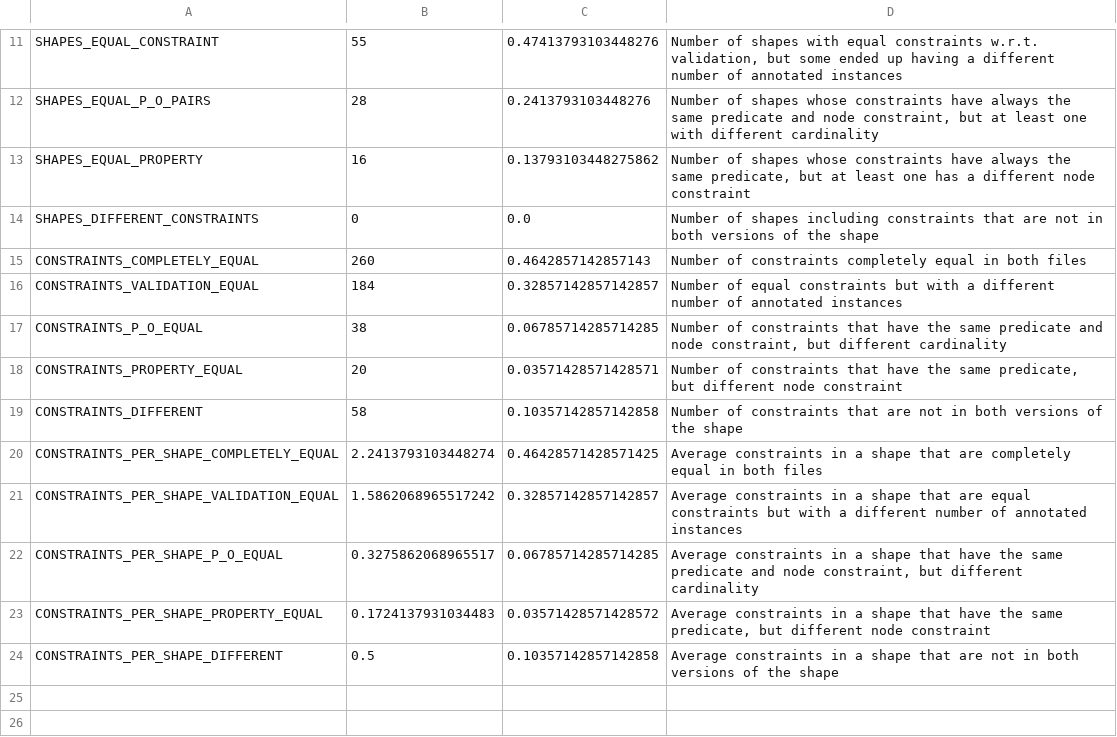
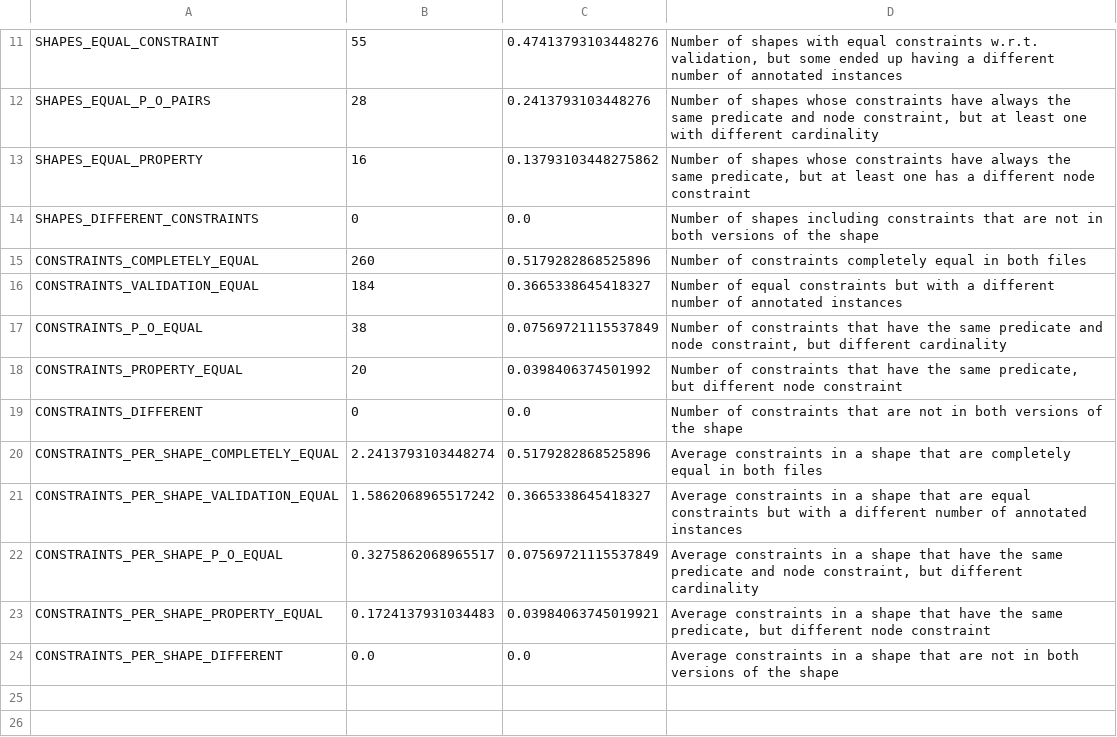
Before and after one commit to shex-consolidator/shex-consolidator, a CSV file: cmp_results/comparison_eukaryota_mesozoa_137_files_t0.csv, drawn as a sheet; only a part is shown, gaps mark what is left out.

```diff
--- a/cmp_results/comparison_eukaryota_mesozoa_137_files_t0.csv
+++ b/cmp_results/comparison_eukaryota_mesozoa_137_files_t0.csv
@@ -14,12 +14,12 @@ SHAPES_EQUAL_PROPERTY;16;0.13793103448275862;Number of shapes whose constraints
 SHAPES_DIFFERENT_CONSTRAINTS;0;0.0;Number of shapes including constraints that are not in both versions of the shape
-CONSTRAINTS_COMPLETELY_EQUAL;260;0.4642857142857143;Number of constraints completely equal in both files
-CONSTRAINTS_VALIDATION_EQUAL;184;0.32857142857142857;Number of equal constraints but with a different number of annotated instances
-CONSTRAINTS_P_O_EQUAL;38;0.06785714285714285;Number of constraints that have the same predicate and node constraint, but different cardinality
-CONSTRAINTS_PROPERTY_EQUAL;20;0.03571428571428571;Number of constraints that have the same predicate, but different node constraint
-CONSTRAINTS_DIFFERENT;58;0.10357142857142858;Number of constraints that are not in both versions of the shape
-CONSTRAINTS_PER_SHAPE_COMPLETELY_EQUAL;2.2413793103448274;0.46428571428571425;Average constraints in a shape that are completely equal in both files
-CONSTRAINTS_PER_SHAPE_VALIDATION_EQUAL;1.5862068965517242;0.32857142857142857;Average constraints in a shape that are equal constraints but with a different number of annotated instances
-CONSTRAINTS_PER_SHAPE_P_O_EQUAL;0.3275862068965517;0.06785714285714285;Average constraints in a shape that have the same predicate and node constraint, but different cardinality
-CONSTRAINTS_PER_SHAPE_PROPERTY_EQUAL;0.1724137931034483;0.03571428571428572;Average constraints in a shape that have the same predicate, but different node constraint
-CONSTRAINTS_PER_SHAPE_DIFFERENT;0.5;0.10357142857142858;Average constraints in a shape that are not in both versions of the shape
+CONSTRAINTS_COMPLETELY_EQUAL;260;0.5179282868525896;Number of constraints completely equal in both files
+CONSTRAINTS_VALIDATION_EQUAL;184;0.3665338645418327;Number of equal constraints but with a different number of annotated instances
+CONSTRAINTS_P_O_EQUAL;38;0.07569721115537849;Number of constraints that have the same predicate and node constraint, but different cardinality
+CONSTRAINTS_PROPERTY_EQUAL;20;0.0398406374501992;Number of constraints that have the same predicate, but different node constraint
+CONSTRAINTS_DIFFERENT;0;0.0;Number of constraints that are not in both versions of the shape
+CONSTRAINTS_PER_SHAPE_COMPLETELY_EQUAL;2.2413793103448274;0.5179282868525896;Average constraints in a shape that are completely equal in both files
+CONSTRAINTS_PER_SHAPE_VALIDATION_EQUAL;1.5862068965517242;0.3665338645418327;Average constraints in a shape that are equal constraints but with a different number of annotated instances
+CONSTRAINTS_PER_SHAPE_P_O_EQUAL;0.3275862068965517;0.07569721115537849;Average constraints in a shape that have the same predicate and node constraint, but different cardinality
+CONSTRAINTS_PER_SHAPE_PROPERTY_EQUAL;0.1724137931034483;0.03984063745019921;Average constraints in a shape that have the same predicate, but different node constraint
+CONSTRAINTS_PER_SHAPE_DIFFERENT;0.0;0.0;Average constraints in a shape that are not in both versions of the shape
 
```
Also changed, not shown: cmp_results/comparison_eukaryota_mesozoa_114_files_t0.csv, cmp_results/comparison_eukaryota_mesozoa_22_files_t0.csv, 14 other files.
